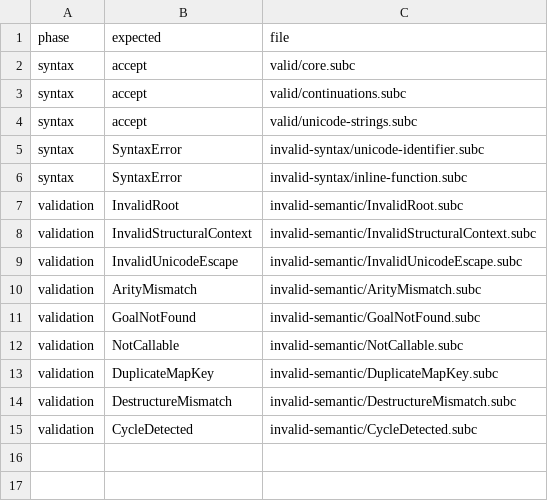
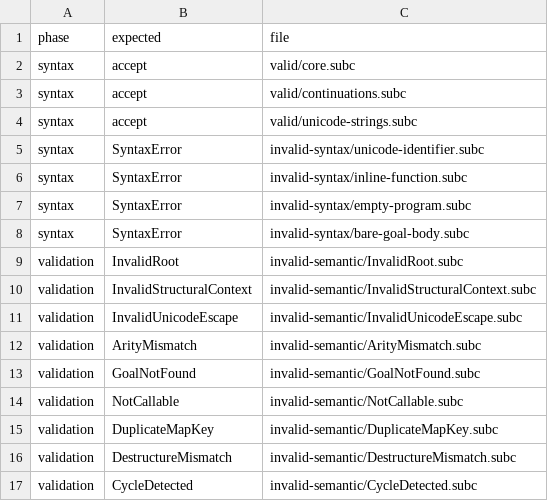
Before and after one commit to on-the-ground/subsea_cable_language, a TSV file: conformance/cases.tsv, drawn as a sheet; the diff names each change by its address in the sheet, - before the commit and + after, or states it on an @@ line.

```diff
--- a/conformance/cases.tsv
+++ b/conformance/cases.tsv
+row 7: syntax | SyntaxError | invalid-syntax/empty-program.subc
+row 8: syntax | SyntaxError | invalid-syntax/bare-goal-body.subc
```
Also changed, not shown: 13 other files.
